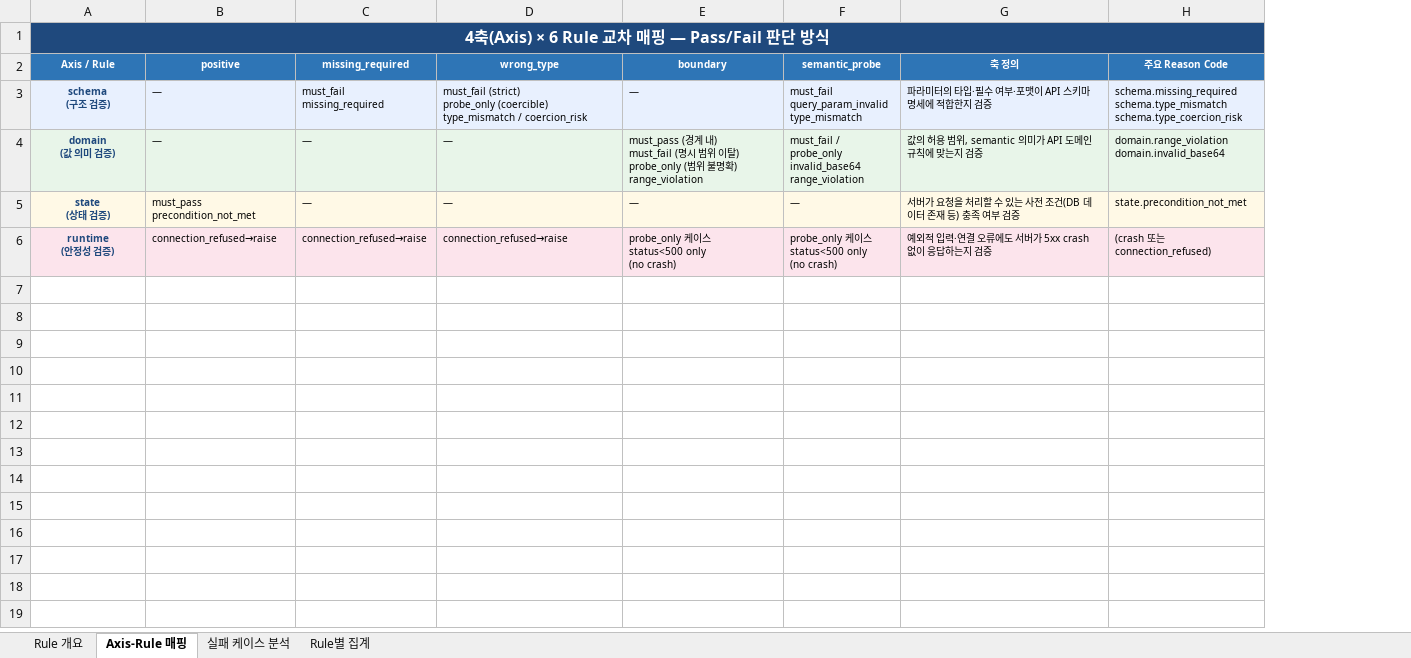
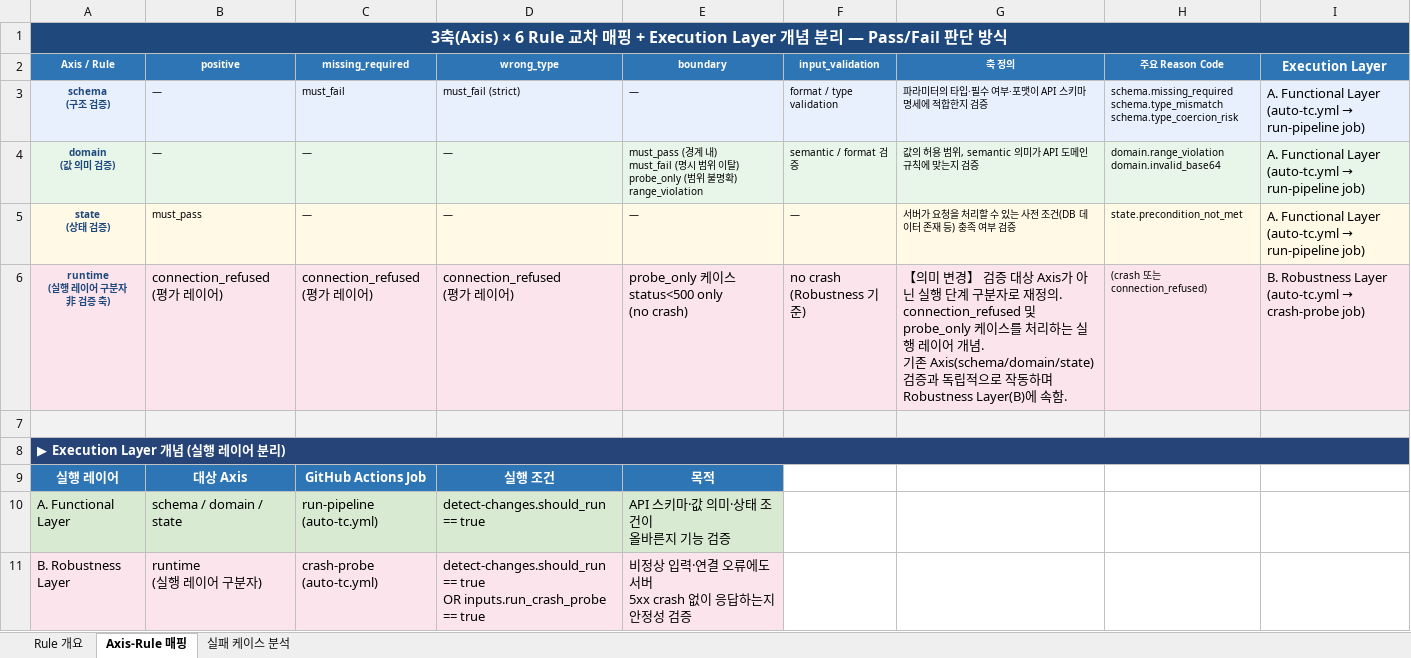
Before and after one commit to soyeon911/Test_Auto, an Excel workbook: rule_analysis_report.xlsx, sheet Axis-Rule 매핑, drawn as a sheet; values as stored, in another font and other column widths than the file's, no borders; removed rows and columns are numbered as before the commit, all else as after; ↵ is a line break in a cell; the diff names each change by its address in the sheet, - before the commit and + after, or states it on an @@ line.

Commit message:
add: merge crash-probe in auto-tc

```diff
--- a/rule_analysis_report.xlsx (sheet Axis-Rule 매핑)
+++ b/rule_analysis_report.xlsx (sheet Axis-Rule 매핑)
-sheet tab: Rule별 집계
-column F (semantic_probe), rows 3-6: must_fail ↵ query_param_invalid ↵ type_mismatch | must_fail / probe_only ↵ invalid_base64 ↵ range_violation | — | probe_only 케이스 ↵ status<500 only ↵ (no crash)
+column F (input_validation), rows 3-5: format / type validation | semantic / format 검증 | —
+column I (Execution Layer), rows 3-5: all A. Functional Layer ↵ (auto-tc.yml → run-pipeline job)
-A1 (Axis / Rule): 4축(Axis) × 6 Rule 교차 매핑 — Pass/Fail 판…
+A1 (Axis / Rule): 3축(Axis) × 6 Rule 교차 매핑 + Execution Layer 개념 분리 — Pass/Fail 판…
-C3 (missing_required): must_fail ↵ missing_required
+C3 (missing_required): must_fail
-D3 (wrong_type): must_fail (strict) ↵ probe_only (coercible) ↵ type_mismatch / coercion_risk
+D3 (wrong_type): must_fail (strict)
-B5 (positive): must_pass ↵ precondition_not_met
+B5 (positive): must_pass
+row 6: runtime ↵ (실행 레이어 구분자 ↵ 非 검증 축) | connection_refused ↵ (평가 레이어) | connection_refused ↵ (평가 레이어) | connection_refused ↵ (평가 레이어) | probe_only 케이스 ↵ status<500 only ↵ (no crash) | no crash ↵ (Robustness 기준) | 【의미 변경】 검증 대상 Axis가 아닌 실행 단계 구분자로 재정의. ↵ connection_refused 및 probe_only 케이스를 처리하는 실행 레이어 개념. ↵ 기존 Axis(schema/domain/state) 검증과 독립적으로 작동하며 Robustness Layer(B)에 속함. | (crash 또는 connection_refused) | B. Robustness Layer ↵ (auto-tc.yml → crash-probe job)
-row 7: runtime ↵ (안정성 검증) | connection_refused→raise | connection_refused→raise | connection_refused→raise | probe_only 케이스 ↵ status<500 only ↵ (no crash) | probe_only 케이스 ↵ status<500 only ↵ (no crash) | 예외적 입력·연결 오류에도 서버가 5xx crash 없이 응답하는지 검증 | (crash 또는 connection_refused)
+row 7: (empty)
+row 8: ▶ Execution Layer 개념 (실행 레이어 분리)
+row 9: 실행 레이어 | 대상 Axis | GitHub Actions Job | 실행 조건 | 목적
+row 10: A. Functional Layer | schema / domain / state | run-pipeline ↵ (auto-tc.yml) | detect-changes.should_run == true | API 스키마·값 의미·상태 조건이 ↵ 올바른지 기능 검증
+row 11: B. Robustness Layer | runtime ↵ (실행 레이어 구분자) | crash-probe ↵ (auto-tc.yml) | detect-changes.should_run == true ↵ OR inputs.run_crash_probe == true | 비정상 입력·연결 오류에도 서버 ↵ 5xx crash 없이 응답하는지 안정성 검증
```
Also changed, not shown: sheet 실패 케이스 분석, sheet Rule 개요, 2 other files.
